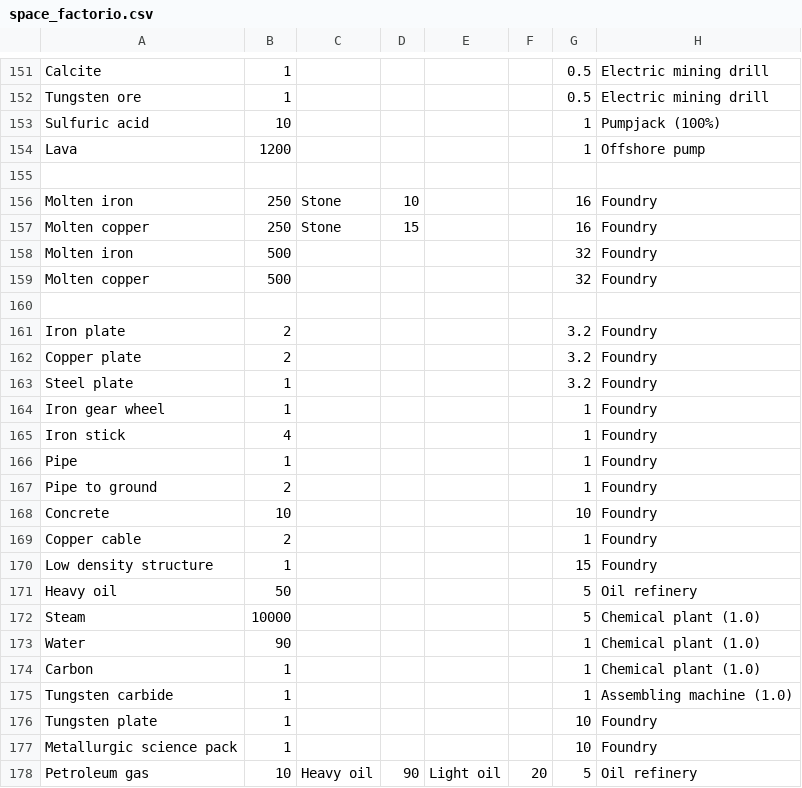
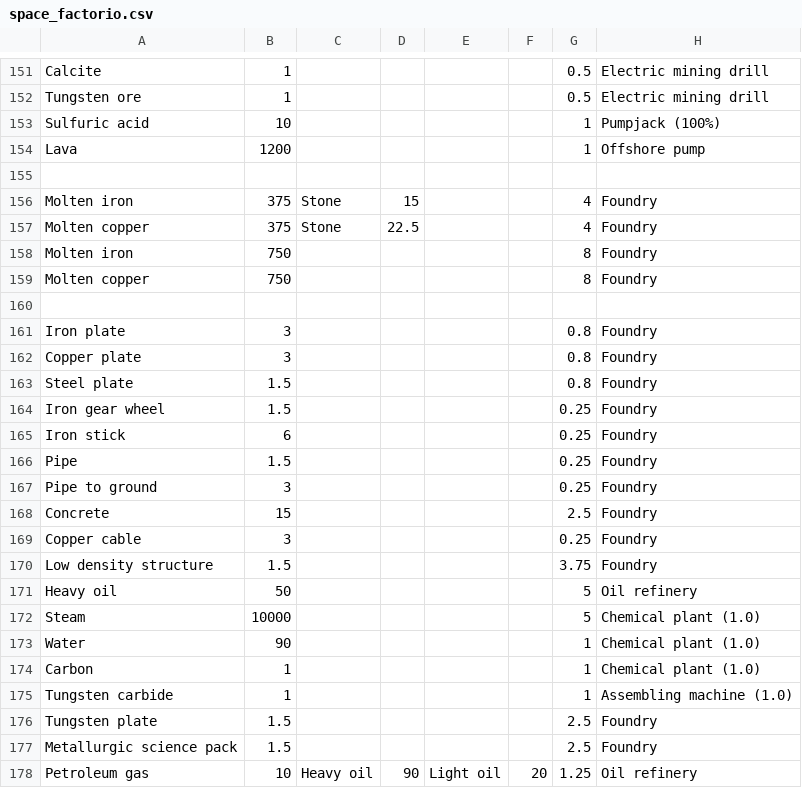
Before and after one commit to PVirie/public, a CSV file: blogs/dyson_lp/data/space_factorio.csv, drawn as a sheet; only a part is shown, gaps mark what is left out; the diff names each change by its address in the sheet, - before the commit and + after, or states it on an @@ line.

Commit message:
update data

```diff
--- a/blogs/dyson_lp/data/space_factorio.csv
+++ b/blogs/dyson_lp/data/space_factorio.csv
-B156:B157: 250
+B156:B157: 375
-D156: 10
+D156: 15
-G156:G157: 16
+G156:G157: 4
-D157: 15
+D157: 22.5
-B158:B159: 500
+B158:B159: 750
-G158:G159: 32
+G158:G159: 8
-B161:B162: 2
+B161:B162: 3
-G161:G163: 3.2
+G161:G163: 0.8
-B163:B164: 1
+B163:B164: 1.5
-G164:G167: 1
+G164:G167: 0.25
-B165: 4
+B165: 6
-B166: 1
+B166: 1.5
-B167: 2
+B167: 3
-B168: 10
+B168: 15
-G168: 10
+G168: 2.5
-B169: 2
+B169: 3
-G169: 1
+G169: 0.25
-B170: 1
+B170: 1.5
-G170: 15
+G170: 3.75
-B176:B177: 1
+B176:B177: 1.5
-G176:G177: 10
+G176:G177: 2.5
-G178: 5
+G178: 1.25
```
